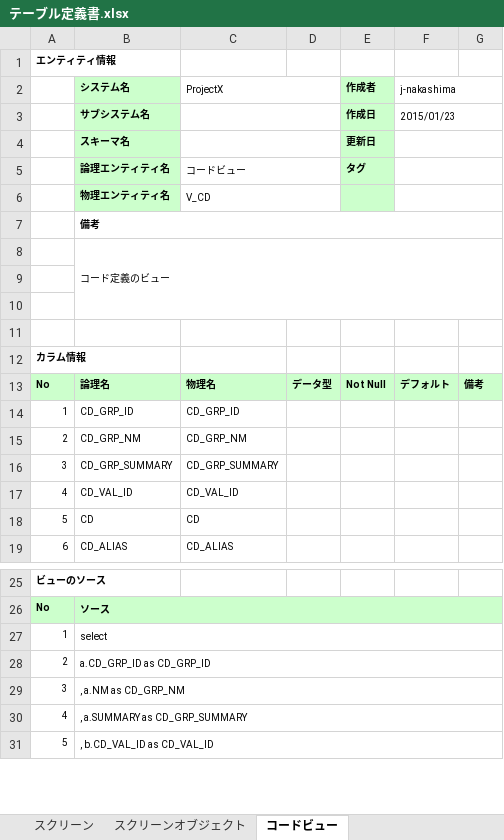
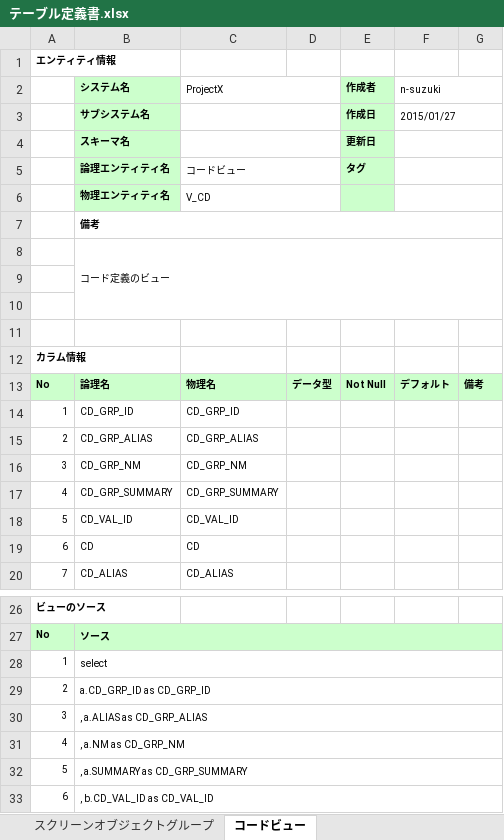
Before and after one commit to virtualex-project-x/melip-doc, an Excel workbook: 03_設計/04_DB/01_定義書/テーブル定義書.xlsx, sheet コードビュー, drawn as a sheet; only a part is shown, gaps mark what is left out; values as stored, in another font and other column widths than the file's, no borders; addresses are those after the commit; the diff names each change by its address in the sheet, - before the commit and + after, or states it on an @@ line.

```diff
--- a/03_設計/04_DB/01_定義書/テーブル定義書.xlsx (sheet コードビュー)
+++ b/03_設計/04_DB/01_定義書/テーブル定義書.xlsx (sheet コードビュー)
+sheet tab: スクリーンオブジェクトグループ
-F2: j-nakashima
+F2: n-suzuki
-F3 (n-suzuki): 2015/01/23
+F3 (n-suzuki): 2015/01/27
+row 15: 2 | CD_GRP_ALIAS | CD_GRP_ALIAS
@@ column A renumbered between rows 16 and 53 @@
+row 30: 3 | , a.ALIAS as CD_GRP_ALIAS
```
Also changed, not shown: sheet スクリーンオブジェクト, sheet エンティティ一覧, sheet スクリーン, sheet コードグループ, sheet コード値_多言語, sheet 施設属性グループ, 23 more sheets, other sheet tabs, 33 other files.
